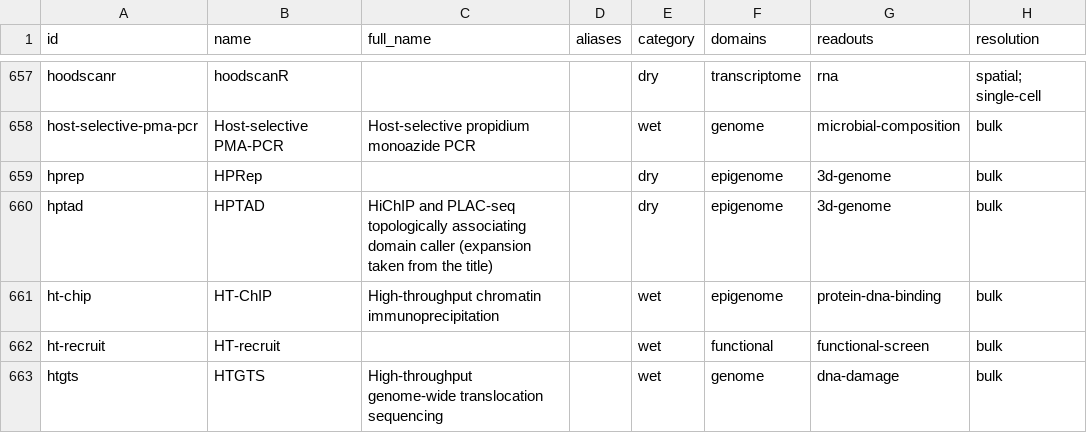
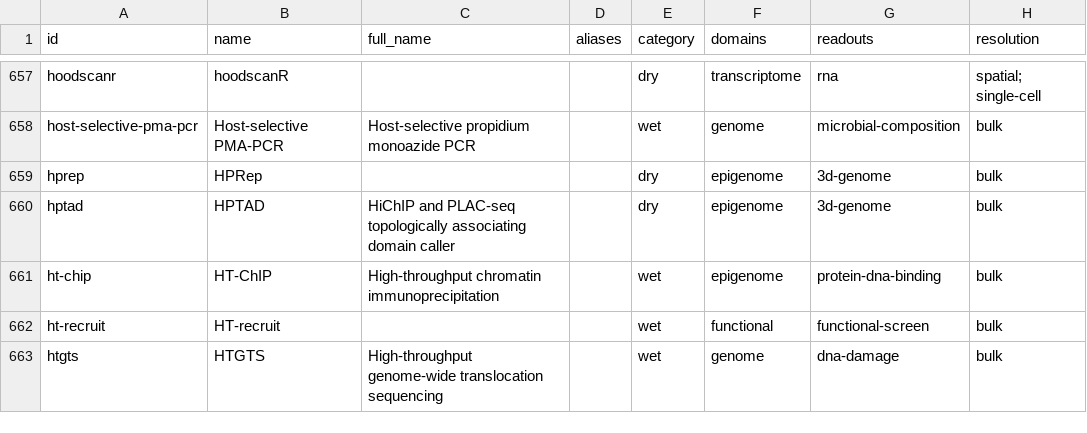
Before and after one commit to RobertT4n/Seq-Browser, a CSV file: docs/methods.csv, drawn as a sheet; only a part is shown, gaps mark what is left out; the diff covers the shown part only; the diff names each change by its address in the sheet, - before the commit and + after, or states it on an @@ line.

```diff
--- a/docs/methods.csv
+++ b/docs/methods.csv
-C660 (full_name): …domain caller (expansion taken from the title)
+C660 (full_name): …domain caller
```
Also changed, not shown: 1 added row and 5 edited cells elsewhere in this file, 3 other files.
